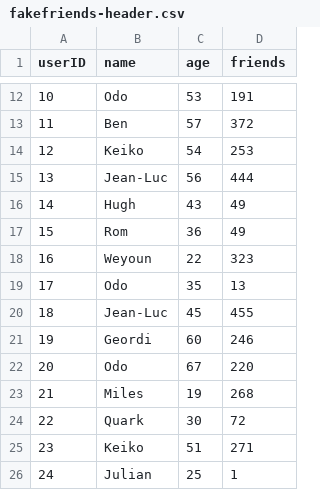
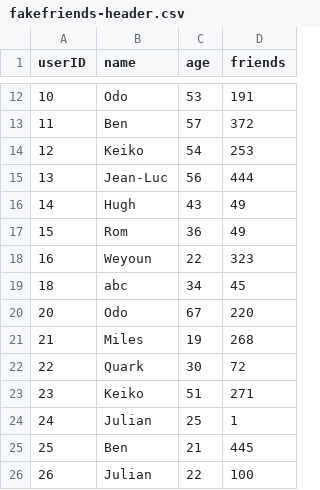
Before and after one commit to Prmnk/pyspark_v1, a CSV file: fakefriends-header.csv, drawn as a sheet; only a part is shown, gaps mark what is left out; the shorter side is filled out with more unchanged rows; removed rows and columns are numbered as before the commit, all else as after; the diff names each change by its address in the sheet, - before the commit and + after, or states it on an @@ line.

Commit message:
diff test

```diff
--- a/fakefriends-header.csv
+++ b/fakefriends-header.csv
-row 19: 17 | Odo | 35 | 13
-row 20: 18 | Jean-Luc | 45 | 455
-row 21: 19 | Geordi | 60 | 246
+row 19: 18 | abc | 34 | 45
```
